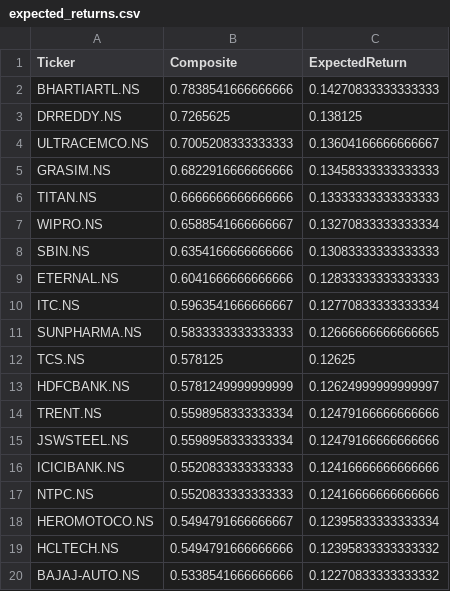
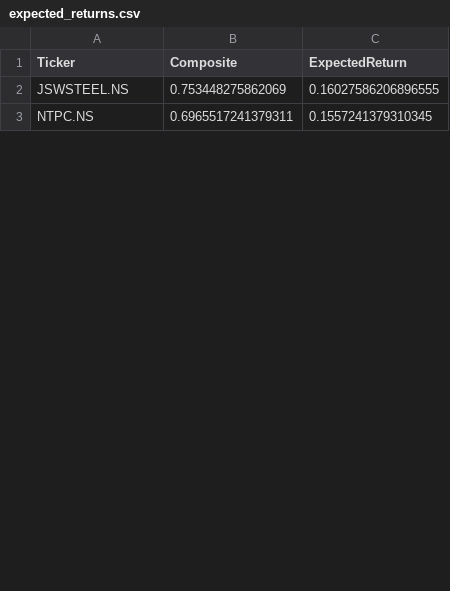
Before and after one commit to MichaelF102/Alpha-Forage, a CSV file: reports/expected_returns.csv, drawn as a sheet; only a part is shown; the diff covers the shown part only.

```diff
--- a/reports/expected_returns.csv
+++ b/reports/expected_returns.csv
@@ -1,20 +1,3 @@
 Ticker,Composite,ExpectedReturn
-BHARTIARTL.NS,0.7838541666666666,0.14270833333333333
-DRREDDY.NS,0.7265625,0.138125
-ULTRACEMCO.NS,0.7005208333333333,0.13604166666666667
-GRASIM.NS,0.6822916666666666,0.13458333333333333
-TITAN.NS,0.6666666666666666,0.13333333333333333
-WIPRO.NS,0.6588541666666667,0.13270833333333334
-SBIN.NS,0.6354166666666666,0.13083333333333333
-ETERNAL.NS,0.6041666666666666,0.12833333333333333
-ITC.NS,0.5963541666666667,0.12770833333333334
-SUNPHARMA.NS,0.5833333333333333,0.12666666666666665
-TCS.NS,0.578125,0.12625
-HDFCBANK.NS,0.5781249999999999,0.12624999999999997
-TRENT.NS,0.5598958333333334,0.12479166666666666
-JSWSTEEL.NS,0.5598958333333334,0.12479166666666666
-ICICIBANK.NS,0.5520833333333333,0.12416666666666666
-NTPC.NS,0.5520833333333333,0.12416666666666666
-HEROMOTOCO.NS,0.5494791666666667,0.12395833333333334
-HCLTECH.NS,0.5494791666666666,0.12395833333333332
-BAJAJ-AUTO.NS,0.5338541666666666,0.12270833333333332
+JSWSTEEL.NS,0.753448275862069,0.16027586206896555
+NTPC.NS,0.6965517241379311,0.1557241379310345
```
Also changed, not shown: 7 added rows, 26 removed rows and 6 edited cells elsewhere in this file, reports/attribution_timeseries.csv, reports/factors.csv, 20 other files.
